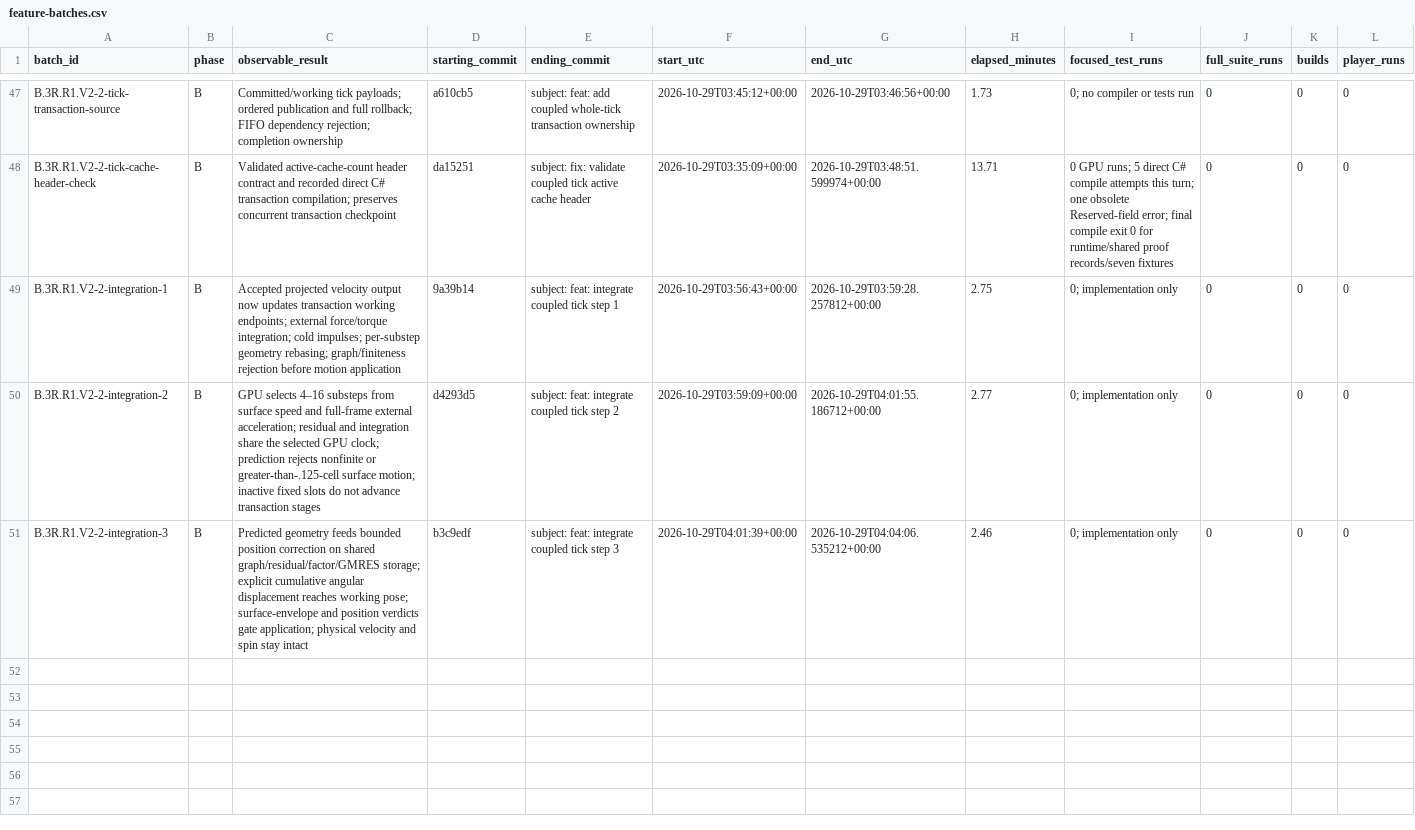
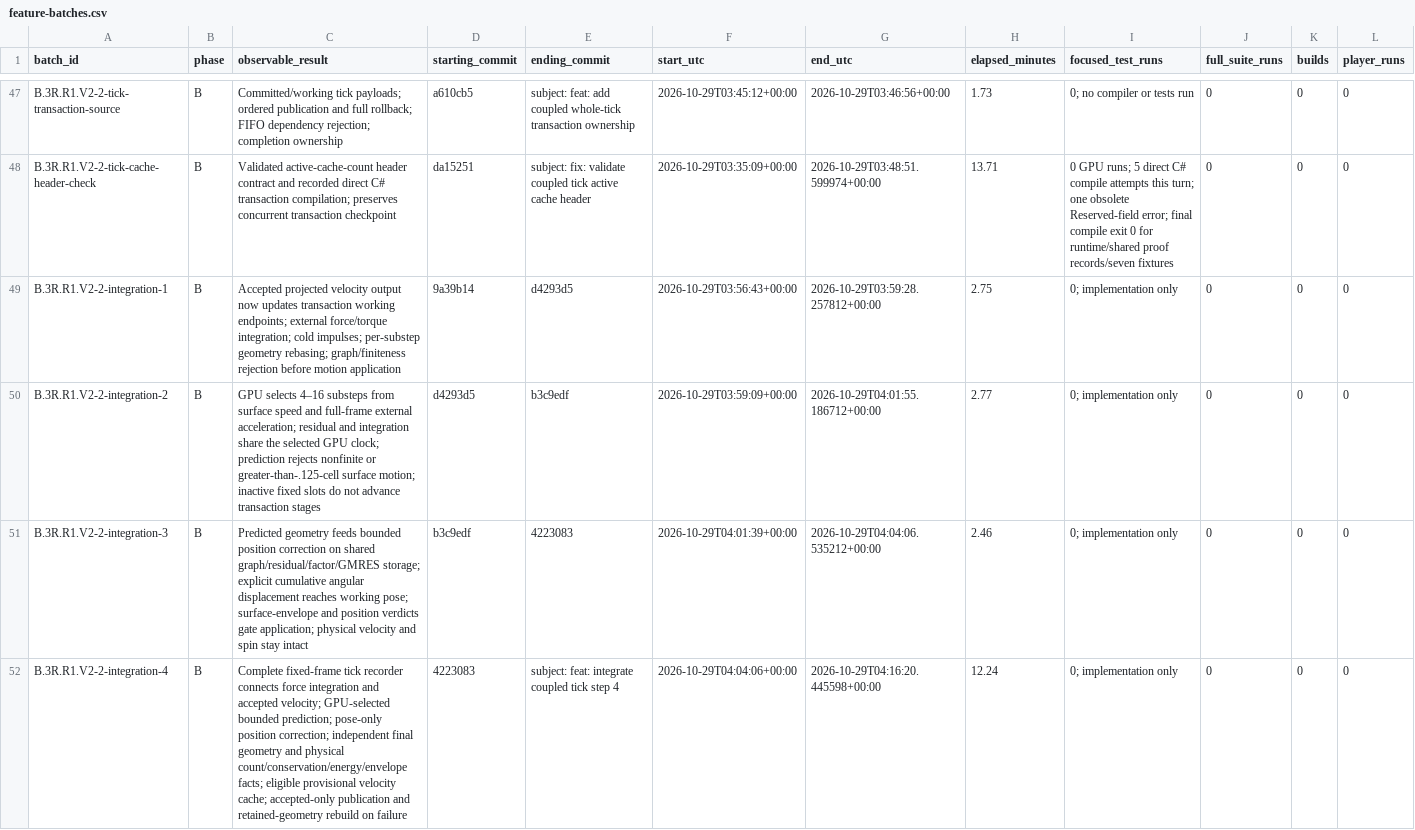
Before and after one commit to JFerrigan/Debris, a CSV file: docs/evidence/feature-batches.csv, drawn as a sheet; only a part is shown, gaps mark what is left out; rows hold the shown columns only; the diff names each change by its address in the sheet, - before the commit and + after, or states it on an @@ line.

Commit message:
feat: integrate coupled tick step 4

```diff
--- a/docs/evidence/feature-batches.csv
+++ b/docs/evidence/feature-batches.csv
-E49 (ending_commit): subject: feat: integrate coupled tick step 1
+E49 (ending_commit): d4293d5
-E50 (ending_commit): subject: feat: integrate coupled tick step 2
+E50 (ending_commit): b3c9edf
-E51 (ending_commit): subject: feat: integrate coupled tick step 3
+E51 (ending_commit): 4223083
+row 52: B.3R.R1.V2-2-integration-4 | B | Complete fixed-frame tick recorder connects force integration and accepted velocity; GPU-selected bounded prediction; pose-only position correction; independent final geometry and physical count/conservation/energy/envelope facts; eligible provisional velocity cache; accepted-only publication and retained-geometry rebuild on failure | 4223083 | subject: feat: integrate coupled tick step 4 | 2026-10-29T04:04:06+00:00 | 2026-10-29T04:16:20.445598+00:00 | 12.24 | 0; implementation only | 0 | 0 | 0
```
Also changed, not shown: 12 other files.
